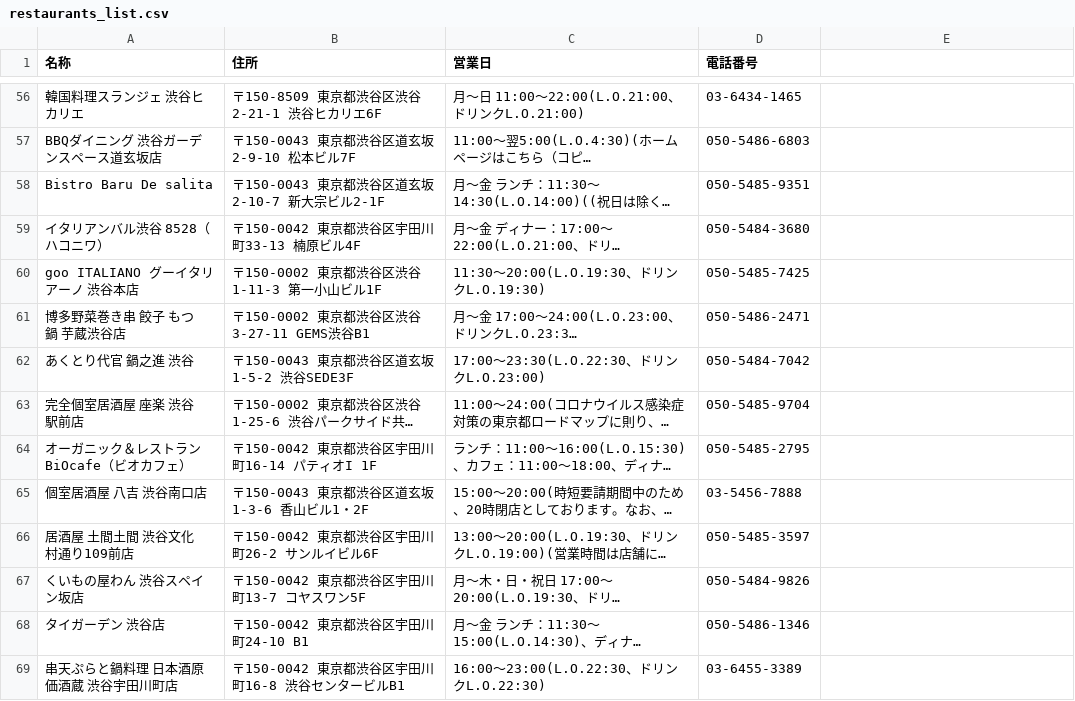
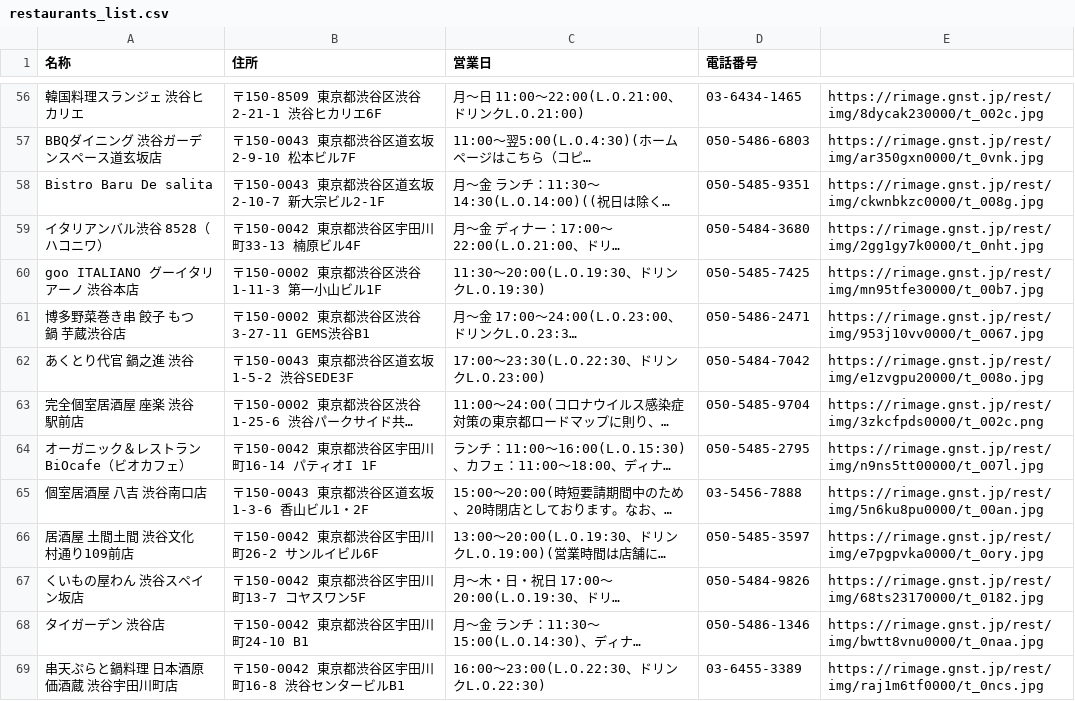
Before and after one commit to KeiyaMorii/Restaurants, a CSV file: restaurants_list.csv, drawn as a sheet; only a part is shown, gaps mark what is left out; long unchanged cells end in …; the diff covers the shown part only; the diff names each change by its address in the sheet, - before the commit and + after, or states it on an @@ line.

```diff
--- a/restaurants_list.csv
+++ b/restaurants_list.csv
-E56: (empty)
+E56: https://rimage.gnst.jp/rest/img/8dycak230000/t_002c.jpg
-E57: (empty)
+E57: https://rimage.gnst.jp/rest/img/ar350gxn0000/t_0vnk.jpg
-E58: (empty)
+E58: https://rimage.gnst.jp/rest/img/ckwnbkzc0000/t_008g.jpg
-E59: (empty)
+E59: https://rimage.gnst.jp/rest/img/2gg1gy7k0000/t_0nht.jpg
-E60: (empty)
+E60: https://rimage.gnst.jp/rest/img/mn95tfe30000/t_00b7.jpg
-E61: (empty)
+E61: https://rimage.gnst.jp/rest/img/953j10vv0000/t_0067.jpg
-E62: (empty)
+E62: https://rimage.gnst.jp/rest/img/e1zvgpu20000/t_008o.jpg
-E63: (empty)
+E63: https://rimage.gnst.jp/rest/img/3zkcfpds0000/t_002c.png
-E64: (empty)
+E64: https://rimage.gnst.jp/rest/img/n9ns5tt00000/t_007l.jpg
-E65: (empty)
+E65: https://rimage.gnst.jp/rest/img/5n6ku8pu0000/t_00an.jpg
-E66: (empty)
+E66: https://rimage.gnst.jp/rest/img/e7pgpvka0000/t_0ory.jpg
-E67: (empty)
+E67: https://rimage.gnst.jp/rest/img/68ts23170000/t_0182.jpg
-E68: (empty)
+E68: https://rimage.gnst.jp/rest/img/bwtt8vnu0000/t_0naa.jpg
-E69: (empty)
+E69: https://rimage.gnst.jp/rest/img/raj1m6tf0000/t_0ncs.jpg
```
Also changed, not shown: 6 added rows, 6 removed rows and 83 edited cells elsewhere in this file, 2 other files.
